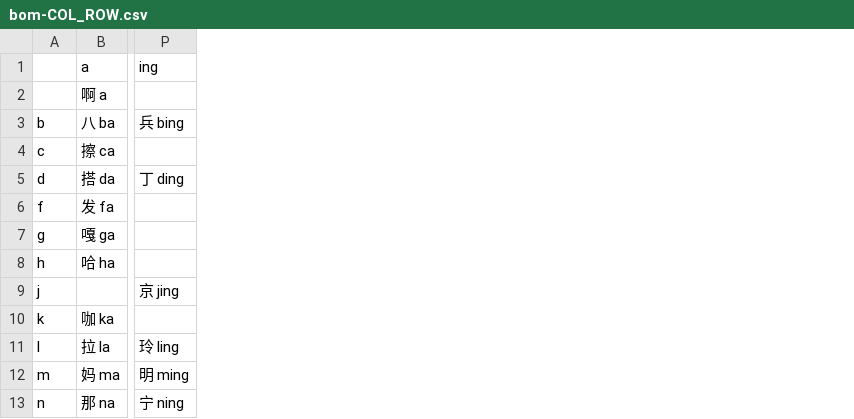
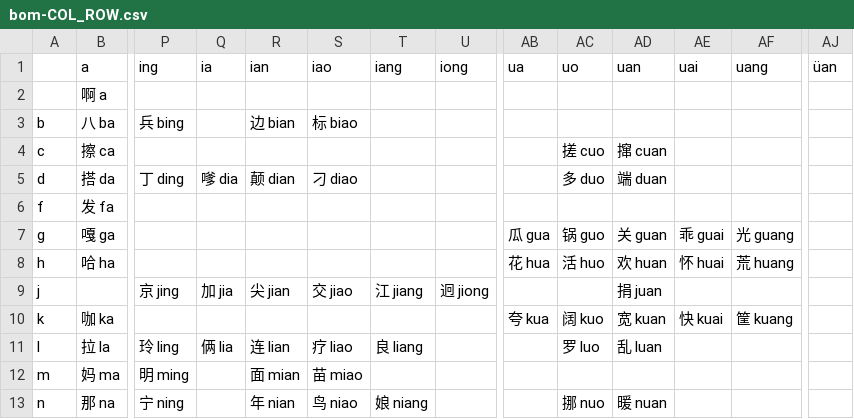
Before and after one commit to Linhieng/pinyin, a CSV file: bom-COL_ROW.csv, drawn as a sheet; only a part is shown, gaps mark what is left out; the diff names each change by its address in the sheet, - before the commit and + after, or states it on an @@ line.

```diff
--- a/bom-COL_ROW.csv
+++ b/bom-COL_ROW.csv
+column Q (ia), rows 5-11: 嗲 dia |  |  |  | 加 jia |  | 俩 lia
+column R (ian), rows 3-13: 边 bian |  | 颠 dian |  |  |  | 尖 jian |  | 连 lian | 面 mian | 年 nian
+column S (iao), rows 3-13: 标 biao |  | 刁 diao |  |  |  | 交 jiao |  | 疗 liao | 苗 miao | 鸟 niao
+column T (iang), rows 9-13: 江 jiang |  | 良 liang |  | 娘 niang
+column U (iong), row 9: 迥 jiong
+column AB (ua), rows 7-10: 瓜 gua | 花 hua |  | 夸 kua
+column AC (uo), rows 4-13: 搓 cuo | 多 duo |  | 锅 guo | 活 huo |  | 阔 kuo | 罗 luo |  | 挪 nuo
+column AD (uan), rows 4-13: 撺 cuan | 端 duan |  | 关 guan | 欢 huan | 捐 juan | 宽 kuan | 乱 luan |  | 暖 nuan
+column AE (uai), rows 7-10: 乖 guai | 怀 huai |  | 快 kuai
+column AF (uang), rows 7-10: 光 guang | 荒 huang |  | 筐 kuang
+column AJ (üan), empty
```
Also changed, not shown: bom-ROW_COL.csv, 1 other file.
